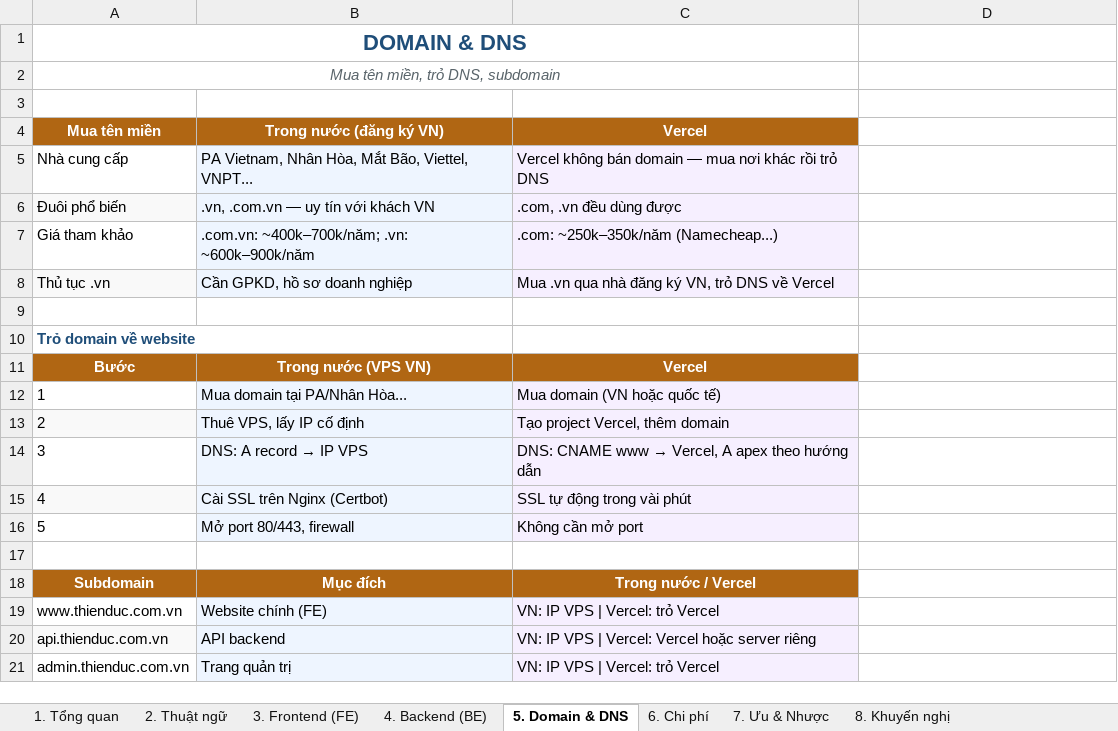
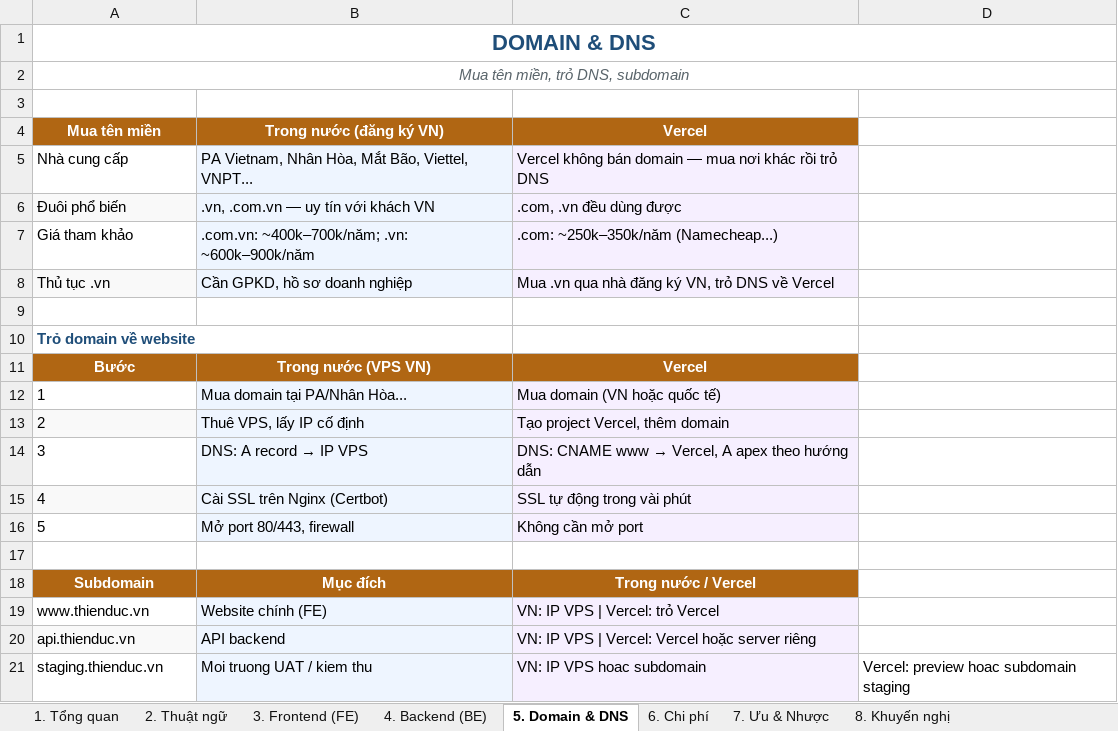
Before and after one commit to CESxMidas/thien-duc-website-frontend, an Excel workbook: docs/so-sanh-domain-trong-nuoc-va-vercel-moi.xlsx, sheet 5. Domain & DNS, drawn as a sheet; values as stored, in another font and other column widths than the file's, no borders; removed rows and columns are numbered as before the commit, all else as after; the diff names each change by its address in the sheet, - before the commit and + after, or states it on an @@ line.

```diff
--- a/docs/so-sanh-domain-trong-nuoc-va-vercel-moi.xlsx (sheet 5. Domain & DNS)
+++ b/docs/so-sanh-domain-trong-nuoc-va-vercel-moi.xlsx (sheet 5. Domain & DNS)
-A1:C1 merged
+A1:D1 merged
-A2:C2 merged
+A2:D2 merged
-A19: www.thienduc.com.vn
+A19: www.thienduc.vn
-A20: api.thienduc.com.vn
+A20: api.thienduc.vn
-row 21: admin.thienduc.com.vn | Trang quản trị | VN: IP VPS | Vercel: trỏ Vercel
+row 21: staging.thienduc.vn | Moi truong UAT / kiem thu | VN: IP VPS hoac subdomain | Vercel: preview hoac subdomain staging
```
Also changed, not shown: sheet 1. Tổng quan, sheet 8. Khuyến nghị, sheet 4. Backend (BE), other sheet tabs, 22 other files.
